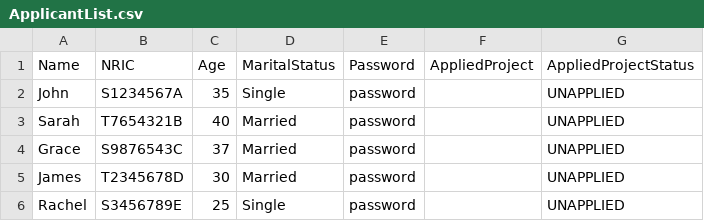
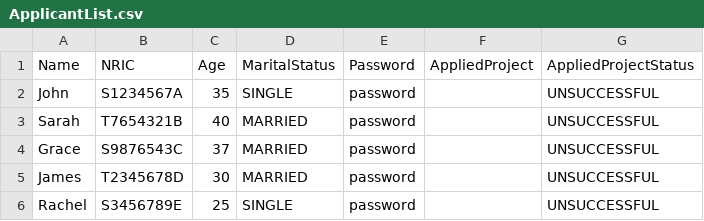
Before and after one commit to Dangomimikyu/SC2002_Group3_FDAB, a CSV file: src/localdata/ApplicantList.csv, drawn as a sheet.

```diff
--- a/src/localdata/ApplicantList.csv
+++ b/src/localdata/ApplicantList.csv
@@ -1,6 +1,6 @@
 Name,NRIC,Age,MaritalStatus,Password,AppliedProject,AppliedProjectStatus
-John,S1234567A,35,Single,password,,UNAPPLIED
-Sarah,T7654321B,40,Married,password,,UNAPPLIED
-Grace,S9876543C,37,Married,password,,UNAPPLIED
-James,T2345678D,30,Married,password,,UNAPPLIED
-Rachel,S3456789E,25,Single,password,,UNAPPLIED
+John,S1234567A,35,SINGLE,password,,UNSUCCESSFUL
+Sarah,T7654321B,40,MARRIED,password,,UNSUCCESSFUL
+Grace,S9876543C,37,MARRIED,password,,UNSUCCESSFUL
+James,T2345678D,30,MARRIED,password,,UNSUCCESSFUL
+Rachel,S3456789E,25,SINGLE,password,,UNSUCCESSFUL
```
Also changed, not shown: src/localdata/OfficerList.csv, src/localdata/ProjectList.csv, 15 other files.
